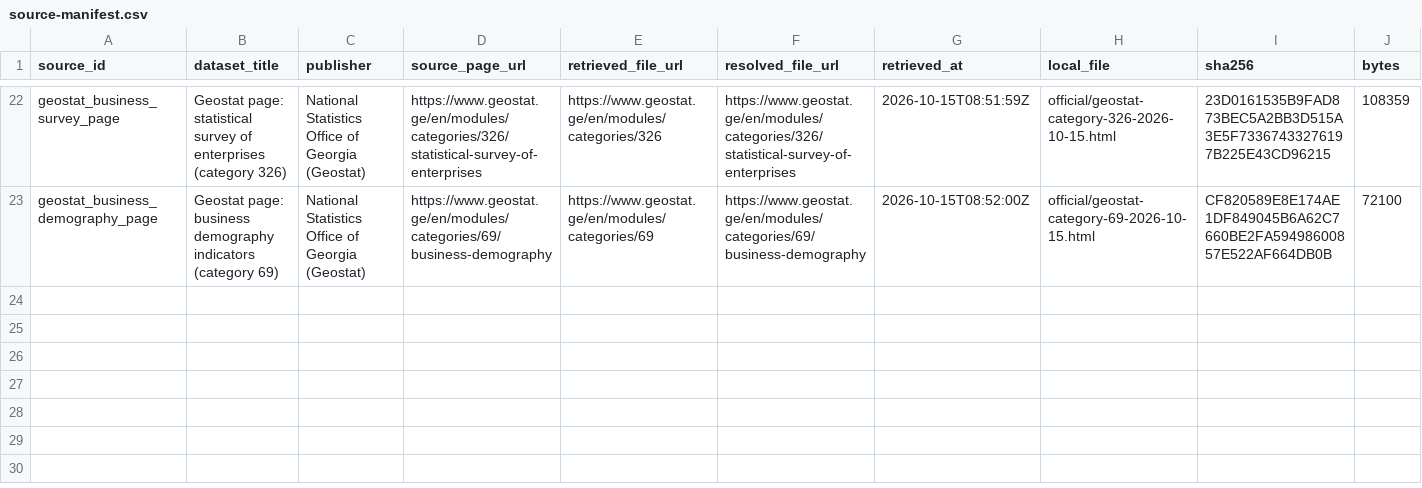
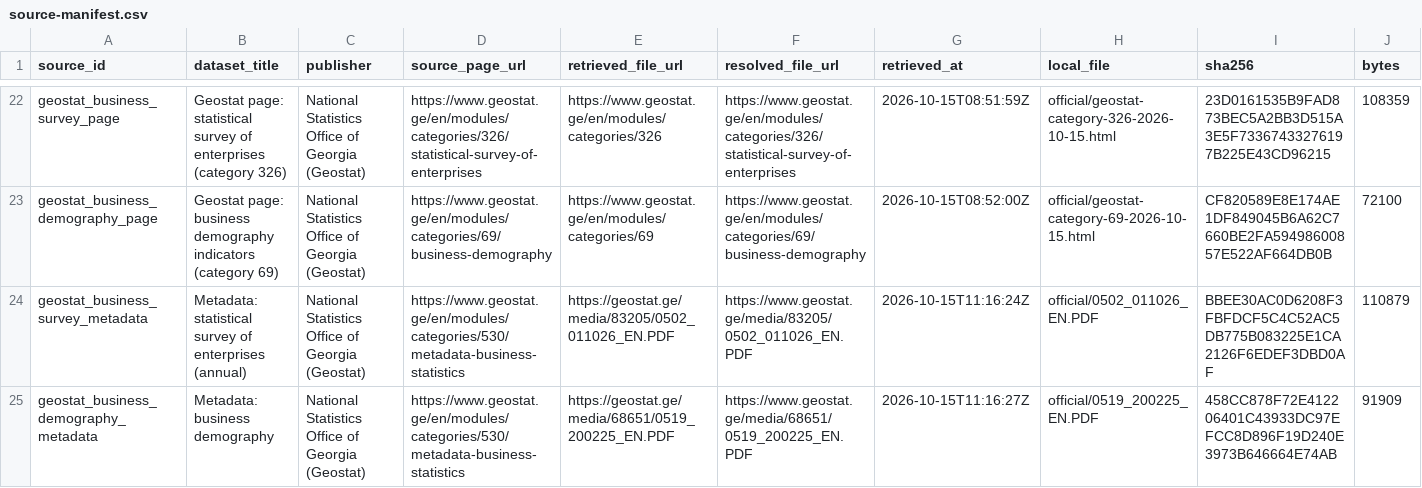
Before and after one commit to DuruMakh/geodata.ge, a CSV file: docs/Raw Data/Business/geostat-business-annual/source-manifest.csv, drawn as a sheet; only a part is shown, gaps mark what is left out; rows hold the shown columns only; the diff names each change by its address in the sheet, - before the commit and + after, or states it on an @@ line.

```diff
--- a/docs/Raw Data/Business/geostat-business-annual/source-manifest.csv
+++ b/docs/Raw Data/Business/geostat-business-annual/source-manifest.csv
+row 24: geostat_business_survey_metadata | Metadata: statistical survey of enterprises (annual) | National Statistics Office of Georgia (Geostat) | https://www.geostat.ge/en/modules/categories/530/metadata-business-statistics | https://geostat.ge/media/83205/0502_011026_EN.PDF | https://www.geostat.ge/media/83205/0502_011026_EN.PDF | 2026-10-15T11:16:24Z | official/0502_011026_EN.PDF | BBEE30AC0D6208F3FBFDCF5C4C52AC5DB775B083225E1CA2126F6EDEF3DBD0AF | 110879
+row 25: geostat_business_demography_metadata | Metadata: business demography | National Statistics Office of Georgia (Geostat) | https://www.geostat.ge/en/modules/categories/530/metadata-business-statistics | https://geostat.ge/media/68651/0519_200225_EN.PDF | https://www.geostat.ge/media/68651/0519_200225_EN.PDF | 2026-10-15T11:16:27Z | official/0519_200225_EN.PDF | 458CC878F72E412206401C43933DC97EFCC8D896F19D240E3973B646664E74AB | 91909
```
Also changed, not shown: data/methodology/decision-register.csv, data/sources/source-documents.csv, 34 other files.
